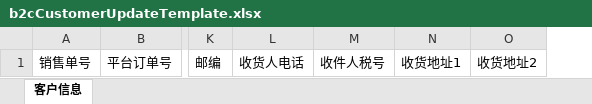
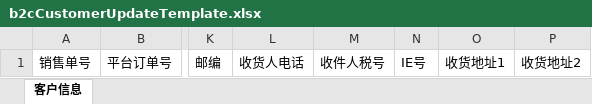
Before and after one commit to quyuzhong1/cloud-erp-backend, an Excel workbook: erp-server/erp-server-oms/src/main/resources/excel/b2cCustomerUpdateTemplate.xlsx, sheet 客户信息, drawn as a sheet; only a part is shown, gaps mark what is left out; values as stored, in another font and other column widths than the file's, no borders; the diff names each change by its address in the sheet, - before the commit and + after, or states it on an @@ line.

```diff
--- a/erp-server/erp-server-oms/src/main/resources/excel/b2cCustomerUpdateTemplate.xlsx (sheet 客户信息)
+++ b/erp-server/erp-server-oms/src/main/resources/excel/b2cCustomerUpdateTemplate.xlsx (sheet 客户信息)
+column N, row 1: IE号
```
Also changed, not shown: erp-server/erp-server-file/src/main/resources/excel/oms/soB2c.xlsx, erp-server/erp-server-oms/src/main/resources/excel/b2cCustomerUpdateError.xlsx, 18 other files.
